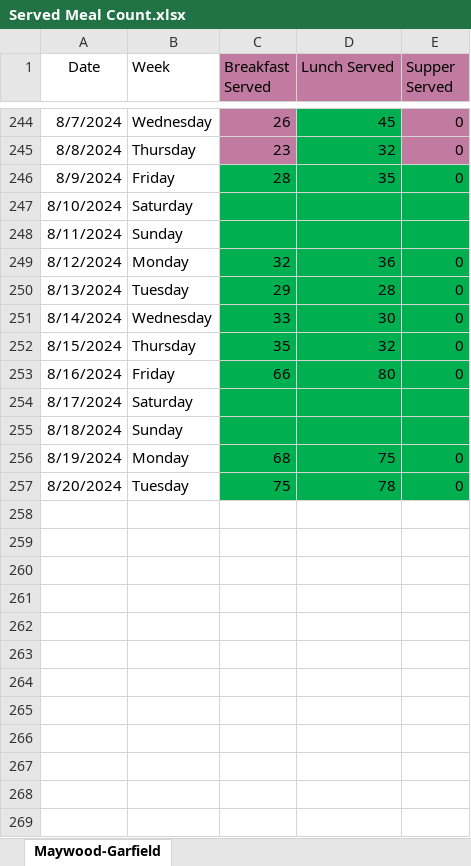
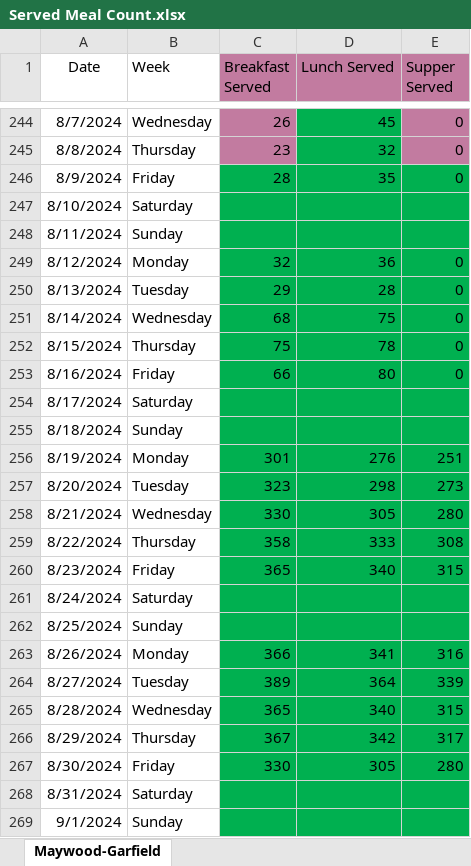
Before and after one commit to yaoyao55/MLDS_Project, an Excel workbook: data/Served Meal Count.xlsx, sheet Maywood-Garfield, drawn as a sheet; only a part is shown, gaps mark what is left out; values as stored, in another font and other column widths than the file's, no borders; the diff covers the shown part only; the diff names each change by its address in the sheet, - before the commit and + after, or states it on an @@ line.

```diff
--- a/data/Served Meal Count.xlsx (sheet Maywood-Garfield)
+++ b/data/Served Meal Count.xlsx (sheet Maywood-Garfield)
-C251 (Breakfast Served): 33
+C251 (Breakfast Served): 68
-D251 (Lunch Served): 30
+D251 (Lunch Served): 75
-C252 (Breakfast Served): 35
+C252 (Breakfast Served): 75
-D252 (Lunch Served): 32
+D252 (Lunch Served): 78
-C256 (Breakfast Served): 68
+C256 (Breakfast Served): 301
-D256 (Lunch Served): 75
+D256 (Lunch Served): 276
-E256 (Supper Served): 0
+E256 (Supper Served): 251
-C257 (Breakfast Served): 75
+C257 (Breakfast Served): 323
-D257 (Lunch Served): 78
+D257 (Lunch Served): 298
-E257 (Supper Served): 0
+E257 (Supper Served): 273
+row 258: 8/21/2024 | Wednesday | 330 | 305 | 280
+row 259: 8/22/2024 | Thursday | 358 | 333 | 308
+row 260: 8/23/2024 | Friday | 365 | 340 | 315
+row 261: 8/24/2024 | Saturday
+row 262: 8/25/2024 | Sunday
+row 263: 8/26/2024 | Monday | 366 | 341 | 316
+row 264: 8/27/2024 | Tuesday | 389 | 364 | 339
+row 265: 8/28/2024 | Wednesday | 365 | 340 | 315
+row 266: 8/29/2024 | Thursday | 367 | 342 | 317
+row 267: 8/30/2024 | Friday | 330 | 305 | 280
+row 268: 8/31/2024 | Saturday
+row 269: 9/1/2024 | Sunday
```
Also changed, not shown: 36 added rows elsewhere in this sheet, 1 other file.
